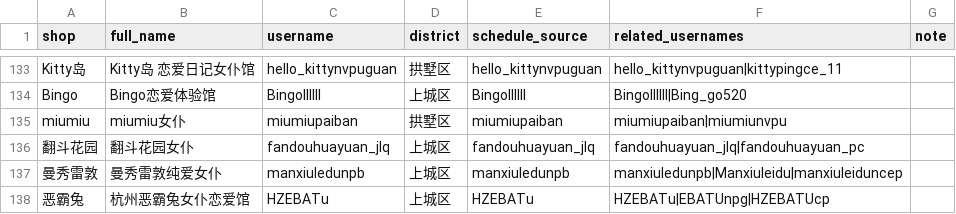
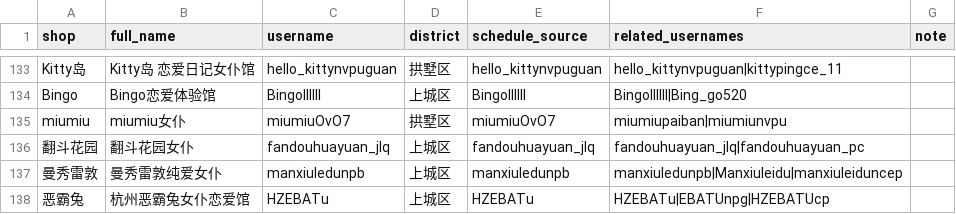
Before and after one commit to qiqi598/nvpuribao, a CSV file: data/shops.csv, drawn as a sheet; only a part is shown, gaps mark what is left out.

Commit message:
data: auto sync 2026-06-29 17:50 CST

```diff
--- a/data/shops.csv
+++ b/data/shops.csv
@@ -134,3 +134,3 @@ Kitty岛,Kitty岛 恋爱日记女仆馆,hello_kittynvpuguan,拱墅区,hello_kitt
 Bingo,Bingo恋爱体验馆,Bingollllll,上城区,Bingollllll,Bingollllll|Bing_go520,
-miumiu,miumiu女仆,miumiupaiban,拱墅区,miumiupaiban,miumiupaiban|miumiunvpu,
+miumiu,miumiu女仆,miumiuOvO7,拱墅区,miumiuOvO7,miumiupaiban|miumiunvpu,
 翻斗花园,翻斗花园女仆,fandouhuayuan_jlq,上城区,fandouhuayuan_jlq,fandouhuayuan_jlq|fandouhuayuan_pc,
```
Also changed, not shown: 4 other files.
